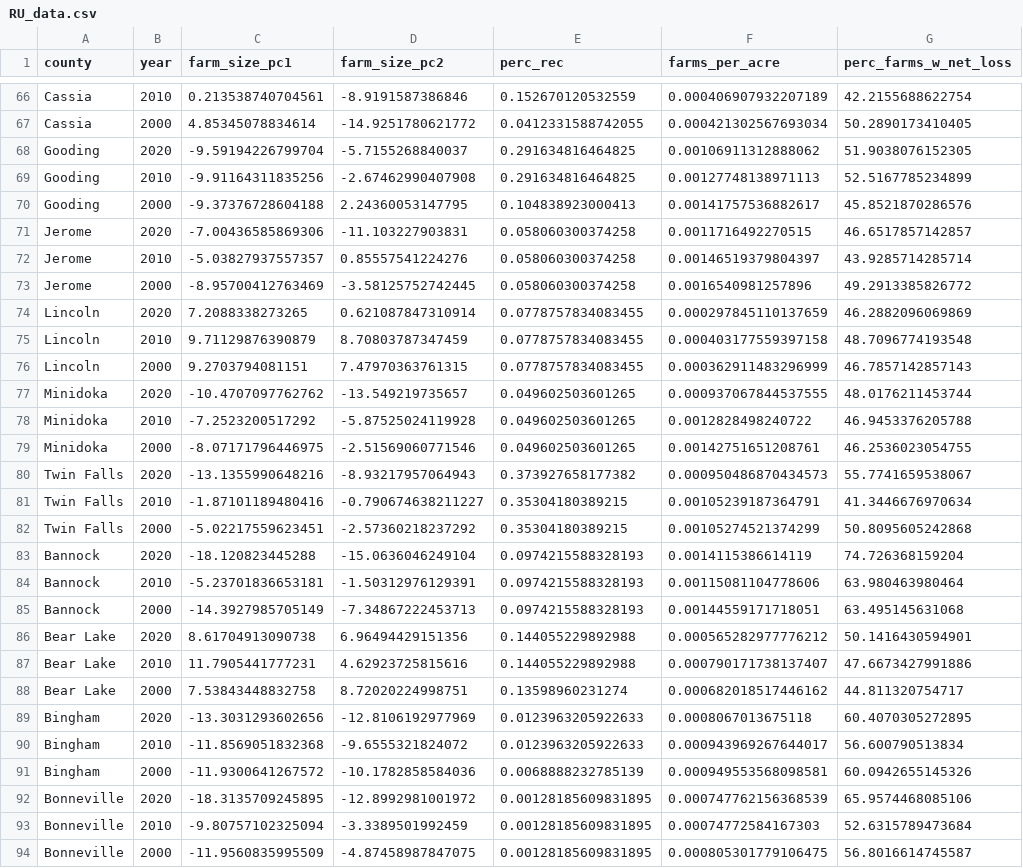
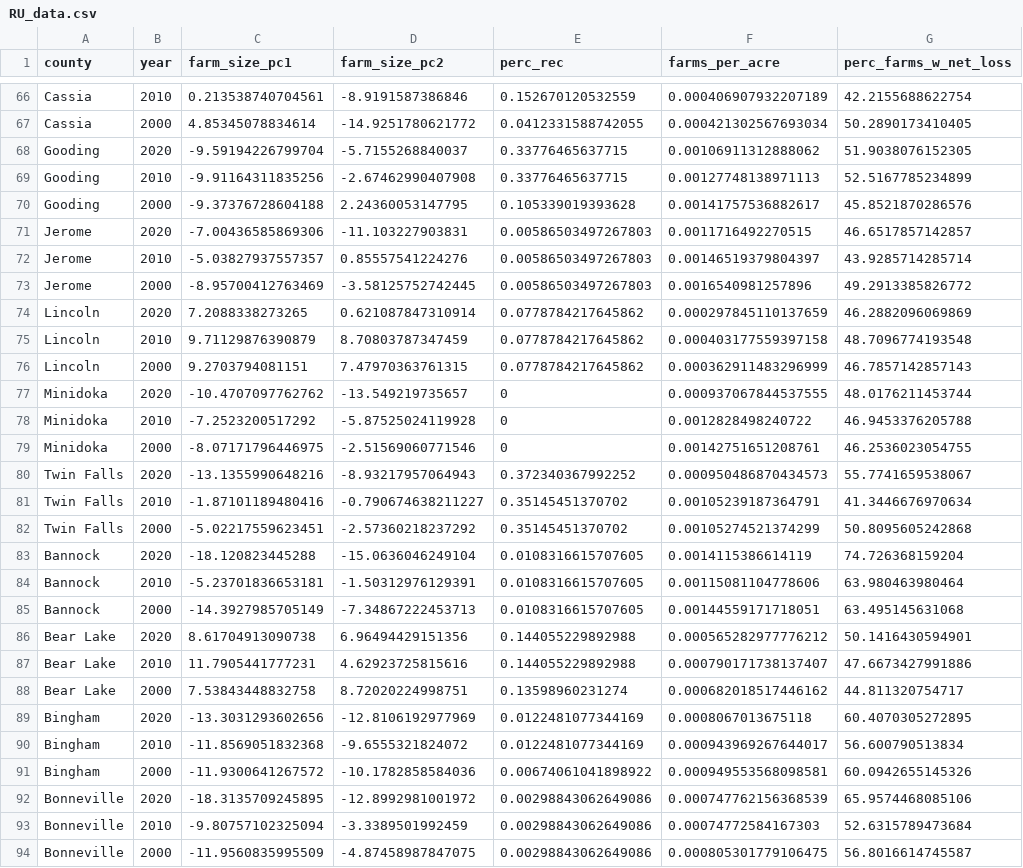
Before and after one commit to CarolynKoehn/Koehn_etal_2026_Farmland-loss-archetypes, a CSV file: data/RU_data.csv, drawn as a sheet; only a part is shown, gaps mark what is left out; the diff covers the shown part only; the diff names each change by its address in the sheet, - before the commit and + after, or states it on an @@ line.

```diff
--- a/data/RU_data.csv
+++ b/data/RU_data.csv
-E68:E69 (perc_rec): 0.291634816464825
+E68:E69 (perc_rec): 0.33776465637715
-E70 (perc_rec): 0.104838923000413
+E70 (perc_rec): 0.105339019393628
-E71:E73 (perc_rec): 0.058060300374258
+E71:E73 (perc_rec): 0.00586503497267803
-E74:E76 (perc_rec): 0.0778757834083455
+E74:E76 (perc_rec): 0.0778784217645862
-E77:E79 (perc_rec): 0.049602503601265
+E77:E79 (perc_rec): 0
-E80 (perc_rec): 0.373927658177382
+E80 (perc_rec): 0.372340367992252
-E81:E82 (perc_rec): 0.35304180389215
+E81:E82 (perc_rec): 0.35145451370702
-E83:E85 (perc_rec): 0.0974215588328193
+E83:E85 (perc_rec): 0.0108316615707605
-E89:E90 (perc_rec): 0.0123963205922633
+E89:E90 (perc_rec): 0.0122481077344169
-E91 (perc_rec): 0.0068888232785139
+E91 (perc_rec): 0.00674061041898922
-E92:E94 (perc_rec): 0.00128185609831895
+E92:E94 (perc_rec): 0.00298843062649086
```
Also changed, not shown: 104 edited cells elsewhere in this file, data/RS_data.csv, data/bootstrap/Resource_var_sel.csv, 5 other files.
